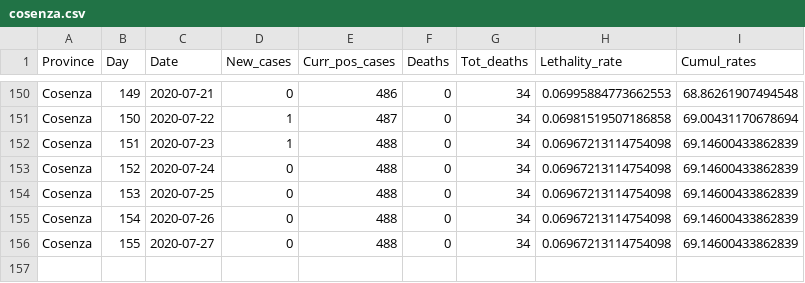
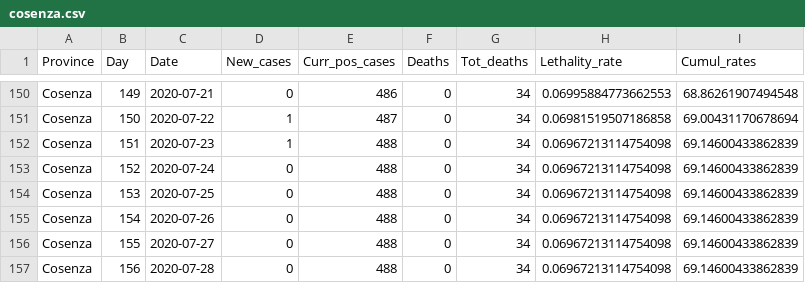
Before and after one commit to CEEDS-DEMM/COVID-Pro-Dataset, a CSV file: Deaths_Calabria/cosenza.csv, drawn as a sheet; only a part is shown, gaps mark what is left out.

```diff
--- a/Deaths_Calabria/cosenza.csv
+++ b/Deaths_Calabria/cosenza.csv
@@ -156 +156,2 @@ Cosenza,154,2020-07-26,0,488,0,34,0.06967213114754098,69.14600433862839
 Cosenza,155,2020-07-27,0,488,0,34,0.06967213114754098,69.14600433862839
+Cosenza,156,2020-07-28,0,488,0,34,0.06967213114754098,69.14600433862839
```
Also changed, not shown: Deaths_Calabria/crotone.csv, Deaths_Emilia-Romagna/ravenna.csv, 42 other files.
